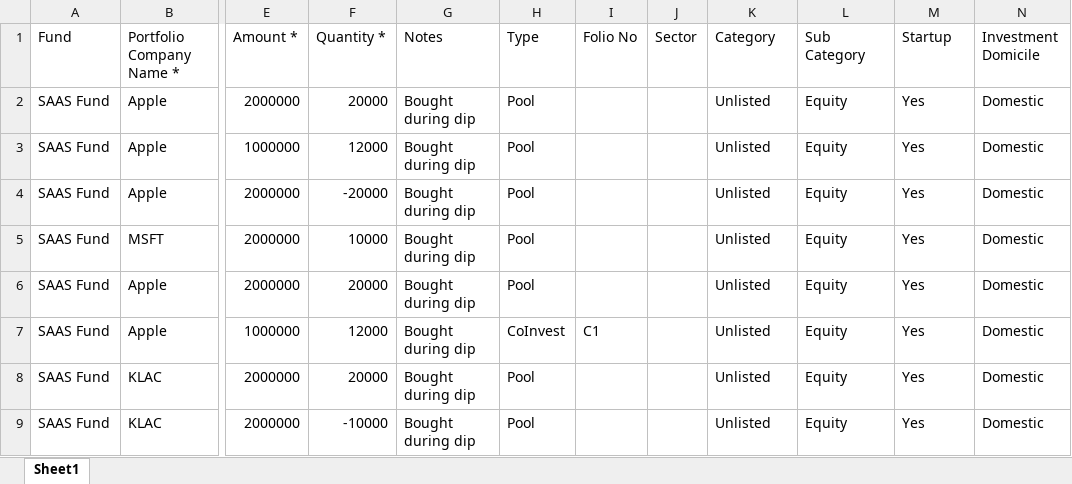
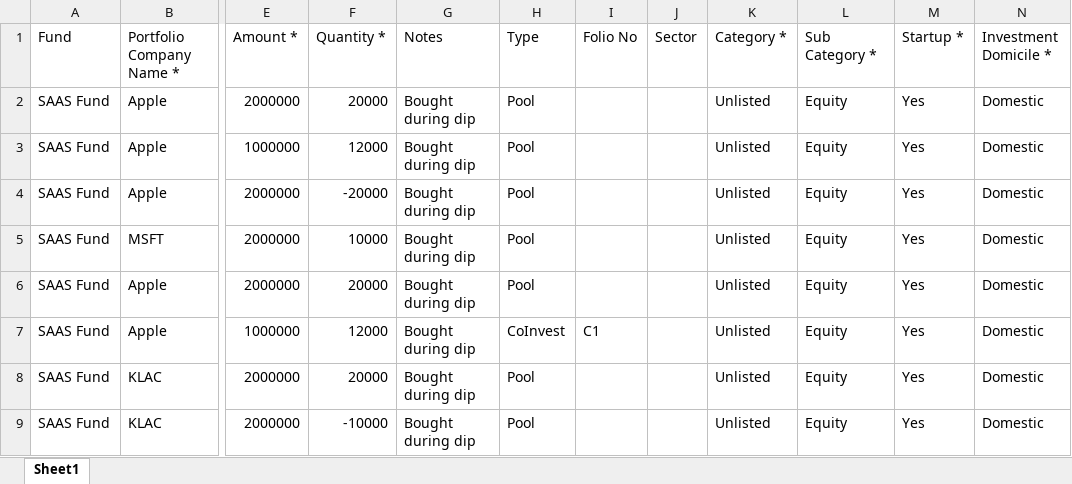
Before and after one commit to sampadadiwan/IRM, an Excel workbook: public/sample_uploads/portfolio_investments.xlsx, sheet Sheet1, drawn as a sheet; only a part is shown, gaps mark what is left out; values as stored, in another font and other column widths than the file's, no borders; the diff names each change by its address in the sheet, - before the commit and + after, or states it on an @@ line.

```diff
--- a/public/sample_uploads/portfolio_investments.xlsx (sheet Sheet1)
+++ b/public/sample_uploads/portfolio_investments.xlsx (sheet Sheet1)
-K1: Category
+K1: Category *
-L1: Sub Category
+L1: Sub Category *
-M1: Startup
+M1: Startup *
-N1: Investment Domicile
+N1: Investment Domicile *
```
Also changed, not shown: public/sample_uploads/capital_commitments.xlsx, public/sample_uploads/investor_kycs.xlsx, 5 other files.
